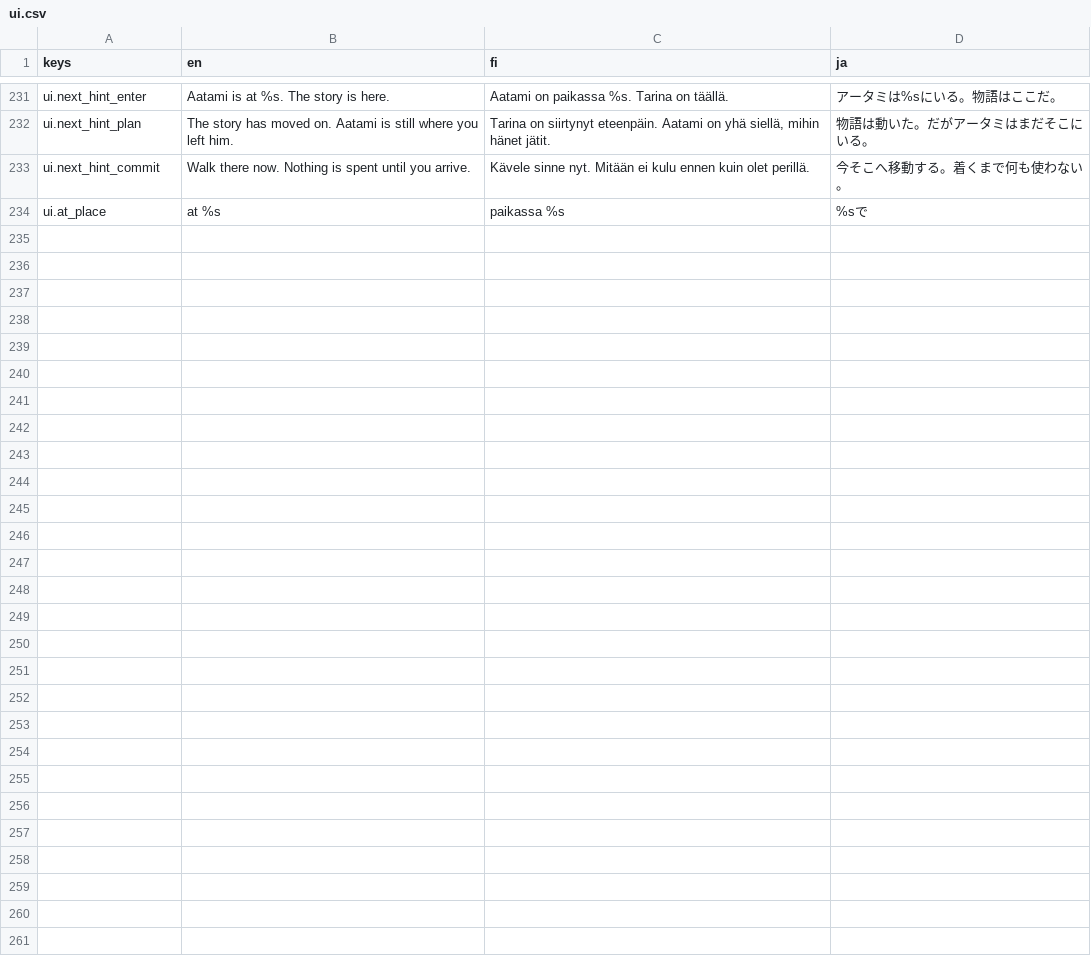
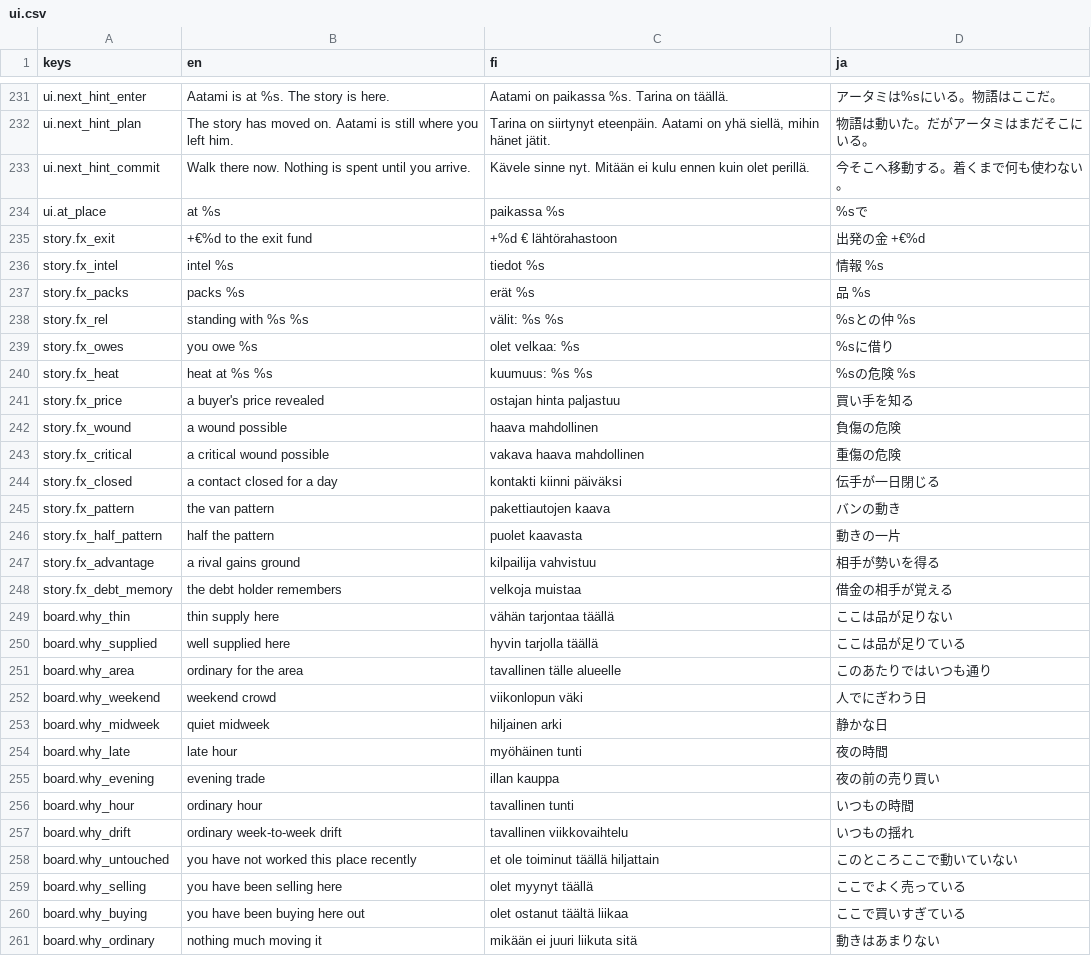
Before and after one commit to mbace1/piritori-eden, a CSV file: godot/locale/ui.csv, drawn as a sheet; only a part is shown, gaps mark what is left out; the diff names each change by its address in the sheet, - before the commit and + after, or states it on an @@ line.

```diff
--- a/godot/locale/ui.csv
+++ b/godot/locale/ui.csv
+row 235: story.fx_exit | +€%d to the exit fund | +%d € lähtörahastoon | 出発の金 +€%d
+row 236: story.fx_intel | intel %s | tiedot %s | 情報 %s
+row 237: story.fx_packs | packs %s | erät %s | 品 %s
+row 238: story.fx_rel | standing with %s %s | välit: %s %s | %sとの仲 %s
+row 239: story.fx_owes | you owe %s | olet velkaa: %s | %sに借り
+row 240: story.fx_heat | heat at %s %s | kuumuus: %s %s | %sの危険 %s
+row 241: story.fx_price | a buyer's price revealed | ostajan hinta paljastuu | 買い手を知る
+row 242: story.fx_wound | a wound possible | haava mahdollinen | 負傷の危険
+row 243: story.fx_critical | a critical wound possible | vakava haava mahdollinen | 重傷の危険
+row 244: story.fx_closed | a contact closed for a day | kontakti kiinni päiväksi | 伝手が一日閉じる
+row 245: story.fx_pattern | the van pattern | pakettiautojen kaava | バンの動き
+row 246: story.fx_half_pattern | half the pattern | puolet kaavasta | 動きの一片
+row 247: story.fx_advantage | a rival gains ground | kilpailija vahvistuu | 相手が勢いを得る
+row 248: story.fx_debt_memory | the debt holder remembers | velkoja muistaa | 借金の相手が覚える
+row 249: board.why_thin | thin supply here | vähän tarjontaa täällä | ここは品が足りない
+row 250: board.why_supplied | well supplied here | hyvin tarjolla täällä | ここは品が足りている
+row 251: board.why_area | ordinary for the area | tavallinen tälle alueelle | このあたりではいつも通り
+row 252: board.why_weekend | weekend crowd | viikonlopun väki | 人でにぎわう日
+row 253: board.why_midweek | quiet midweek | hiljainen arki | 静かな日
+row 254: board.why_late | late hour | myöhäinen tunti | 夜の時間
+row 255: board.why_evening | evening trade | illan kauppa | 夜の前の売り買い
+row 256: board.why_hour | ordinary hour | tavallinen tunti | いつもの時間
+row 257: board.why_drift | ordinary week-to-week drift | tavallinen viikkovaihtelu | いつもの揺れ
+row 258: board.why_untouched | you have not worked this place recently | et ole toiminut täällä hiljattain | このところここで動いていない
+row 259: board.why_selling | you have been selling here | olet myynyt täällä | ここでよく売っている
+row 260: board.why_buying | you have been buying here out | olet ostanut täältä liikaa | ここで買いすぎている
+row 261: board.why_ordinary | nothing much moving it | mikään ei juuri liikuta sitä | 動きはあまりない
```
Also changed, not shown: 23 other files.
